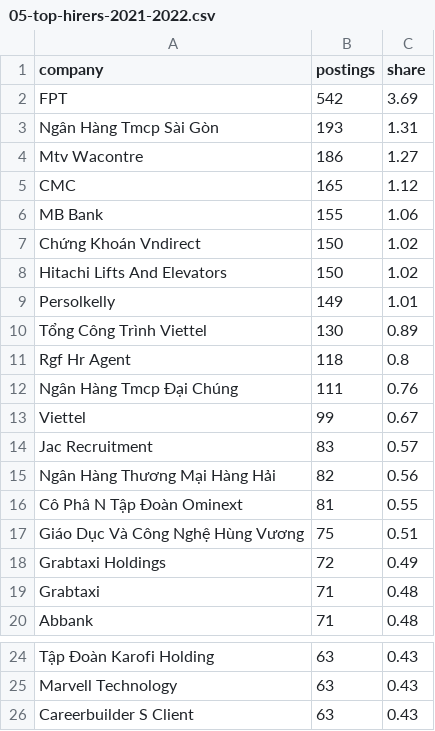
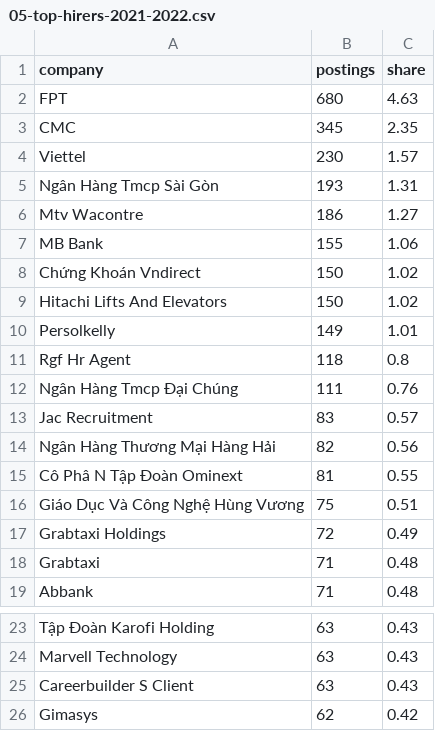
Before and after one commit to SonPhatTranDeveloper/vietnam-it-job-trends-part-2, a CSV file: tables/05-top-hirers-2021-2022.csv, drawn as a sheet; only a part is shown, gaps mark what is left out.

```diff
--- a/tables/05-top-hirers-2021-2022.csv
+++ b/tables/05-top-hirers-2021-2022.csv
@@ -1,6 +1,7 @@
 company,postings,share
-FPT,542,3.69
+FPT,680,4.63
+CMC,345,2.35
+Viettel,230,1.57
 Ngân Hàng Tmcp Sài Gòn,193,1.31
 Mtv Wacontre,186,1.27
-CMC,165,1.12
 MB Bank,155,1.06
@@ -9,6 +10,4 @@ Hitachi Lifts And Elevators,150,1.02
 Persolkelly,149,1.01
-Tổng Công Trình Viettel,130,0.89
 Rgf Hr Agent,118,0.8
 Ngân Hàng Tmcp Đại Chúng,111,0.76
-Viettel,99,0.67
 Jac Recruitment,83,0.57
@@ -26 +25,2 @@ Marvell Technology,63,0.43
 Careerbuilder S Client,63,0.43
+Gimasys,62,0.42
```
Also changed, not shown: tables/09-data-ai-employers.csv, tables/17-top-employers-all-sources.csv, 19 other files.
